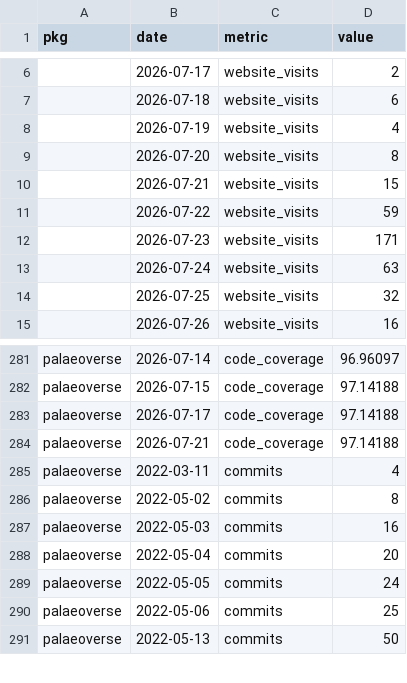
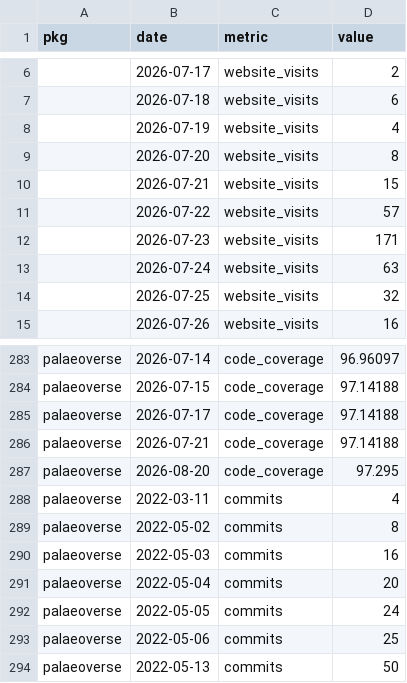
Before and after one commit to palaeoverse/palaeoverse.dashboard, a CSV file: data/metrics.csv, drawn as a sheet; only a part is shown, gaps mark what is left out; the diff covers the shown part only.

```diff
--- a/data/metrics.csv
+++ b/data/metrics.csv
@@ -10,3 +10,3 @@
 "",2026-07-21,"website_visits",15
-"",2026-07-22,"website_visits",59
+"",2026-07-22,"website_visits",57
 "",2026-07-23,"website_visits",171
@@ -284,2 +286,3 @@
 "palaeoverse",2026-07-21,"code_coverage",97.14188
+"palaeoverse",2026-08-20,"code_coverage",97.295
 "palaeoverse",2022-03-11,"commits",4
```
Also changed, not shown: 6 added rows and 9 edited cells elsewhere in this file, 3 other files.
